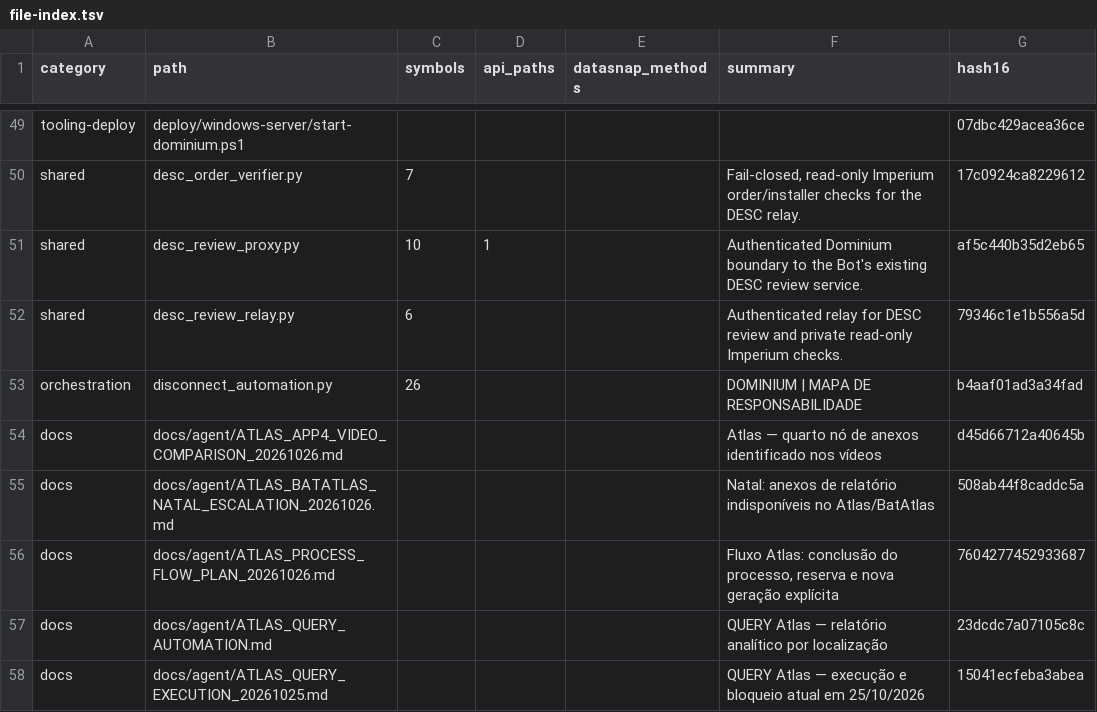
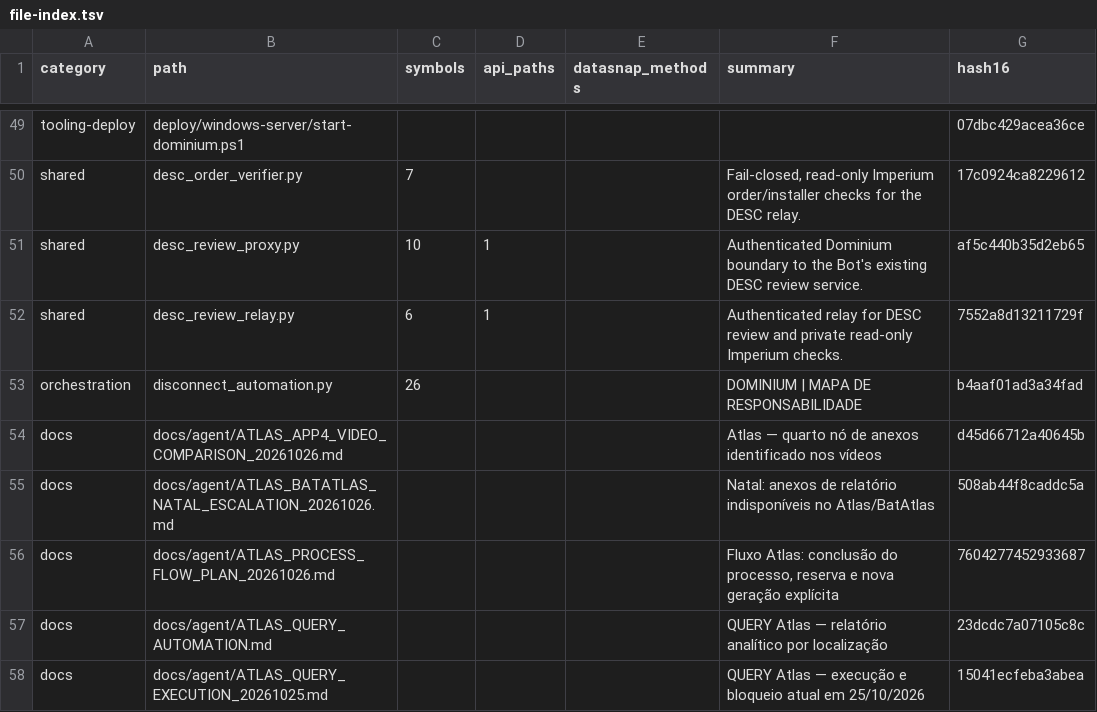
Before and after one commit to clarotechnet/dominium, a TSV file: .dominium/file-index.tsv, drawn as a sheet; only a part is shown, gaps mark what is left out.

```diff
--- a/.dominium/file-index.tsv
+++ b/.dominium/file-index.tsv
@@ -51,3 +51,3 @@ shared	desc_order_verifier.py	7			Fail-closed, read-only Imperium order/installe
 shared	desc_review_proxy.py	10	1		Authenticated Dominium boundary to the Bot's existing DESC review service.	af5c440b35d2eb65
-shared	desc_review_relay.py	6			Authenticated relay for DESC review and private read-only Imperium checks.	79346c1e1b556a5d
+shared	desc_review_relay.py	6	1		Authenticated relay for DESC review and private read-only Imperium checks.	7552a8d13211729f
 orchestration	disconnect_automation.py	26			DOMINIUM | MAPA DE RESPONSABILIDADE	b4aaf01ad3a34fad
```
Also changed, not shown: .dominium/api-index.tsv, .dominium/dependency-index.tsv, 4 other files.
